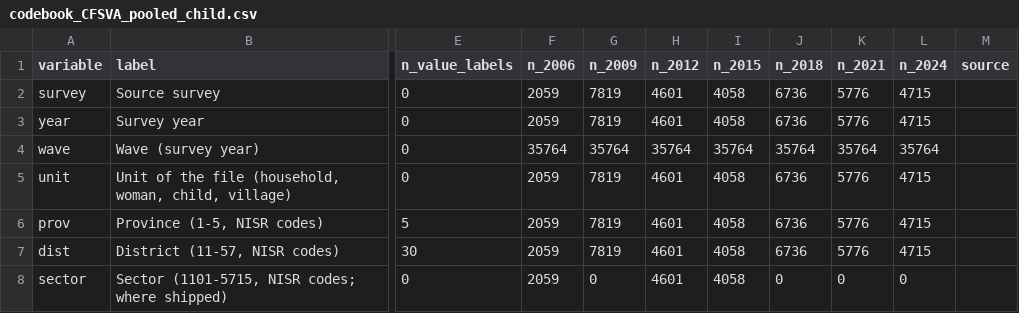
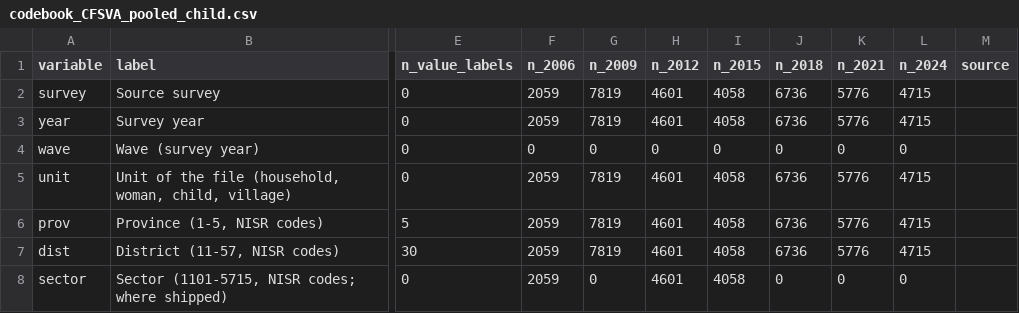
Before and after one commit to allegra-saggese/rwa-trs, a CSV file: NISR/Food-Security-CFSVAN/codebook_CFSVA_pooled_child.csv, drawn as a sheet; only a part is shown, gaps mark what is left out; the diff names each change by its address in the sheet, - before the commit and + after, or states it on an @@ line.

```diff
--- a/NISR/Food-Security-CFSVAN/codebook_CFSVA_pooled_child.csv
+++ b/NISR/Food-Security-CFSVAN/codebook_CFSVA_pooled_child.csv
-F4 (n_2006): 35764
+F4 (n_2006): 0
-G4 (n_2009): 35764
+G4 (n_2009): 0
-H4 (n_2012): 35764
+H4 (n_2012): 0
-I4 (n_2015): 35764
+I4 (n_2015): 0
-J4 (n_2018): 35764
+J4 (n_2018): 0
-K4 (n_2021): 35764
+K4 (n_2021): 0
-L4 (n_2024): 35764
+L4 (n_2024): 0
```
Also changed, not shown: NISR/Establishment-Census-EC/codebook_establishment.csv, NISR/Food-Security-CFSVAN/codebook_CFSVA_pooled_household.csv, 27 other files.
